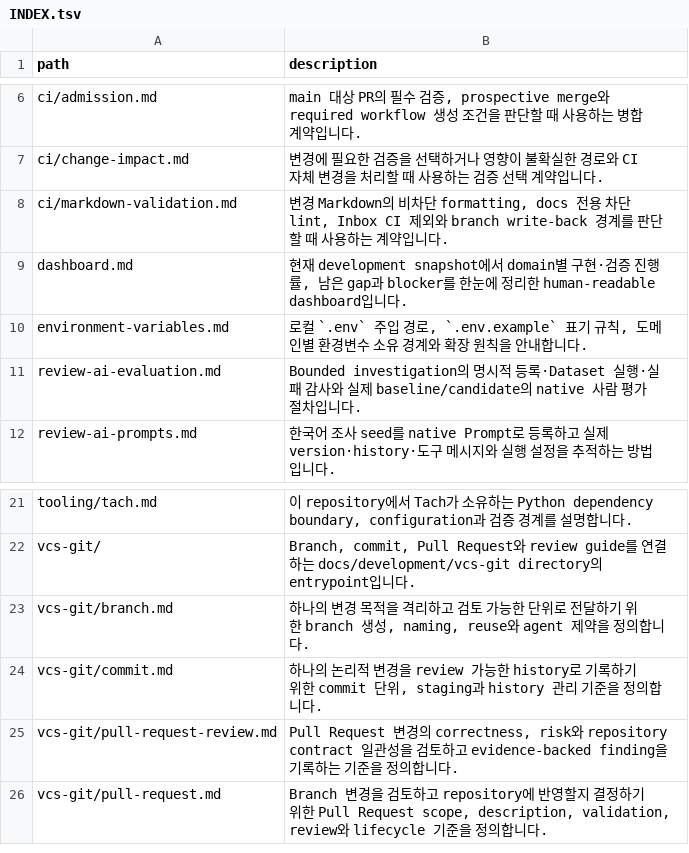
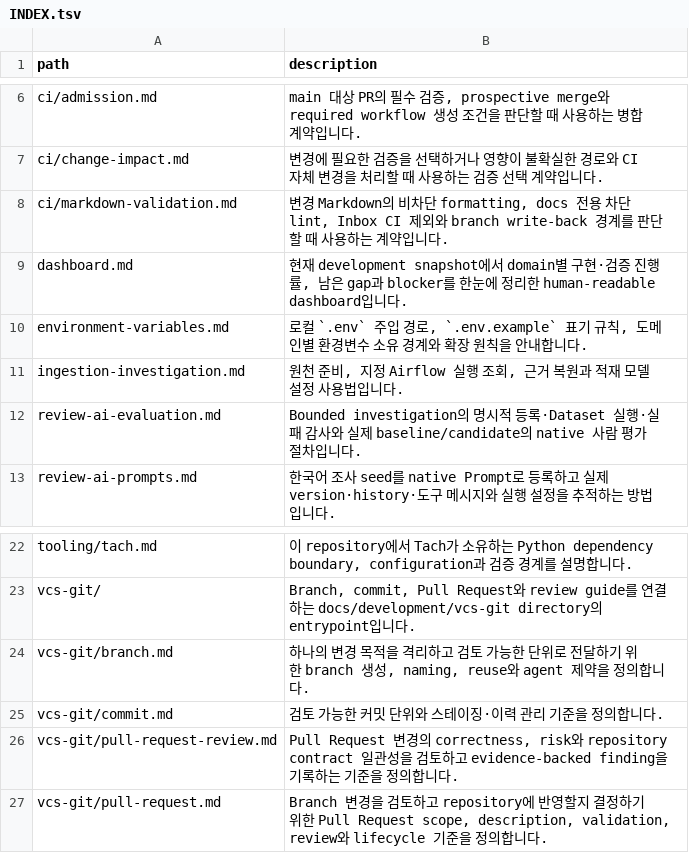
Before and after one commit to mols3131d/hmda-data-reliability, a TSV file: docs/development/INDEX.tsv, drawn as a sheet; only a part is shown, gaps mark what is left out.

```diff
--- a/docs/development/INDEX.tsv
+++ b/docs/development/INDEX.tsv
@@ -10,2 +10,3 @@ dashboard.md	현재 development snapshot에서 domain별 구현·검증 진행
 environment-variables.md	로컬 `.env` 주입 경로, `.env.example` 표기 규칙, 도메인별 환경변수 소유 경계와 확장 원칙을 안내합니다.
+ingestion-investigation.md	원천 준비, 지정 Airflow 실행 조회, 근거 복원과 적재 모델 설정 사용법입니다.
 review-ai-evaluation.md	Bounded investigation의 명시적 등록·Dataset 실행·실패 감사와 실제 baseline/candidate의 native 사람 평가 절차입니다.
@@ -23,3 +24,3 @@ vcs-git/	Branch, commit, Pull Request와 review guide를 연결하는 docs/devel
 vcs-git/branch.md	하나의 변경 목적을 격리하고 검토 가능한 단위로 전달하기 위한 branch 생성, naming, reuse와 agent 제약을 정의합니다.
-vcs-git/commit.md	하나의 논리적 변경을 review 가능한 history로 기록하기 위한 commit 단위, staging과 history 관리 기준을 정의합니다.
+vcs-git/commit.md	검토 가능한 커밋 단위와 스테이징·이력 관리 기준을 정의합니다.
 vcs-git/pull-request-review.md	Pull Request 변경의 correctness, risk와 repository contract 일관성을 검토하고 evidence-backed finding을 기록하는 기준을 정의합니다.
```
Also changed, not shown: docs/INDEX.tsv, 48 other files.
